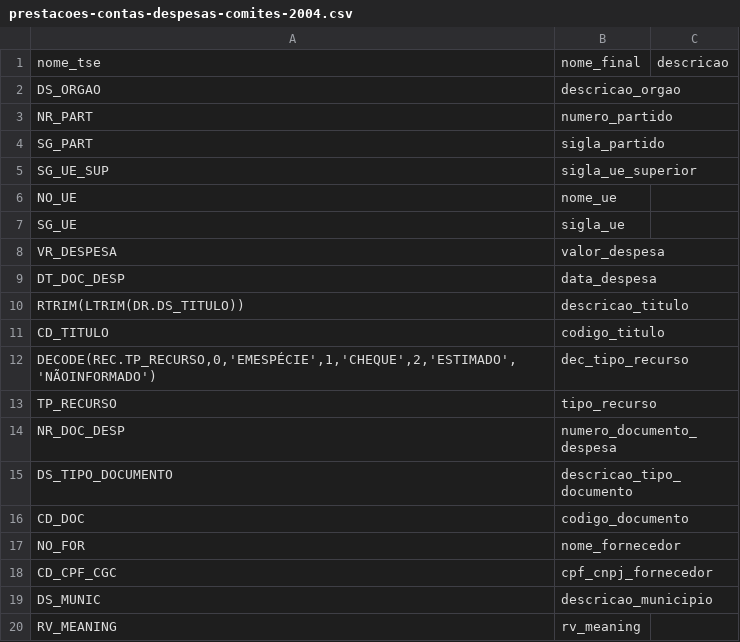
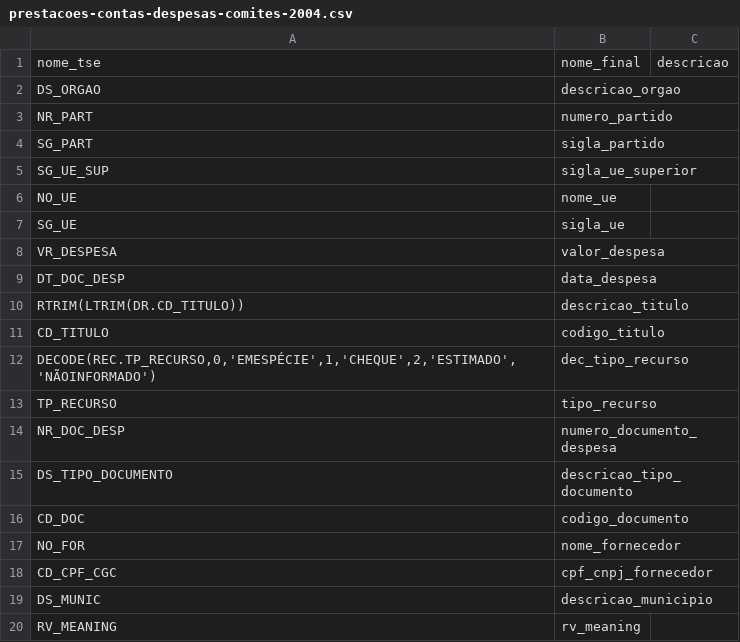
Before and after one commit to emanuelgsouza/eleicoes-brasil, a CSV file: headers/prestacoes-contas-despesas-comites-2004.csv, drawn as a sheet.

```diff
--- a/headers/prestacoes-contas-despesas-comites-2004.csv
+++ b/headers/prestacoes-contas-despesas-comites-2004.csv
@@ -9,3 +9,3 @@ VR_DESPESA,valor_despesa,
 DT_DOC_DESP,data_despesa,
-RTRIM(LTRIM(DR.DS_TITULO)),descricao_titulo,
+RTRIM(LTRIM(DR.CD_TITULO)),descricao_titulo,
 CD_TITULO,codigo_titulo,
```
Also changed, not shown: headers/prestacoes-contas-despesas-candidatos-2008.csv, headers/prestacoes-contas-despesas-candidatos-2010.csv, 2 other files.
